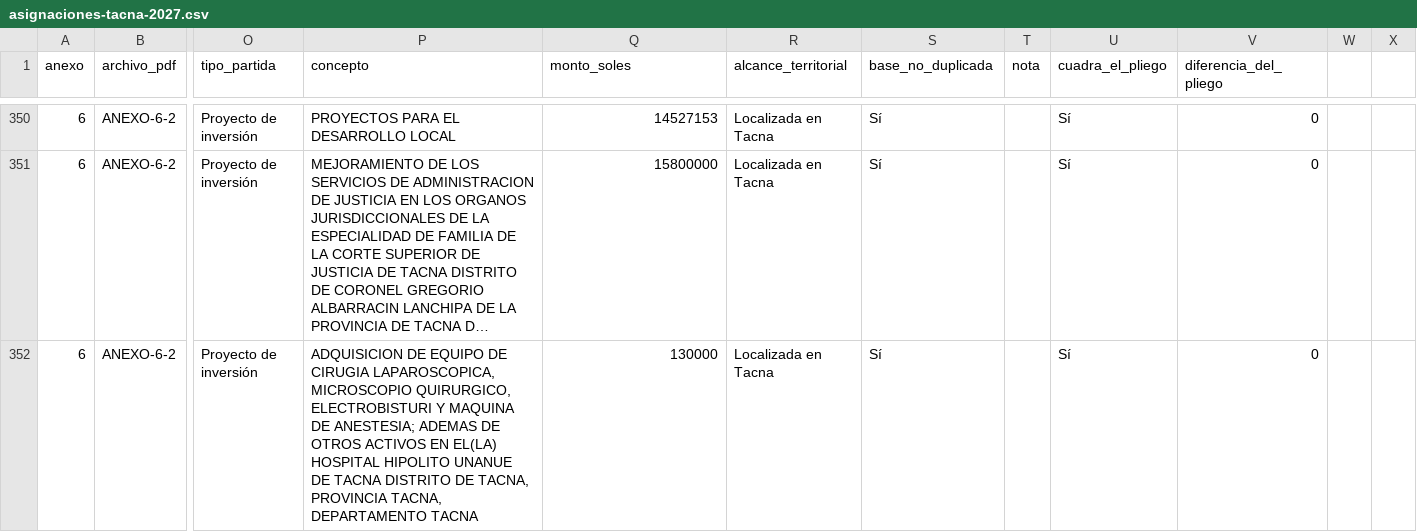
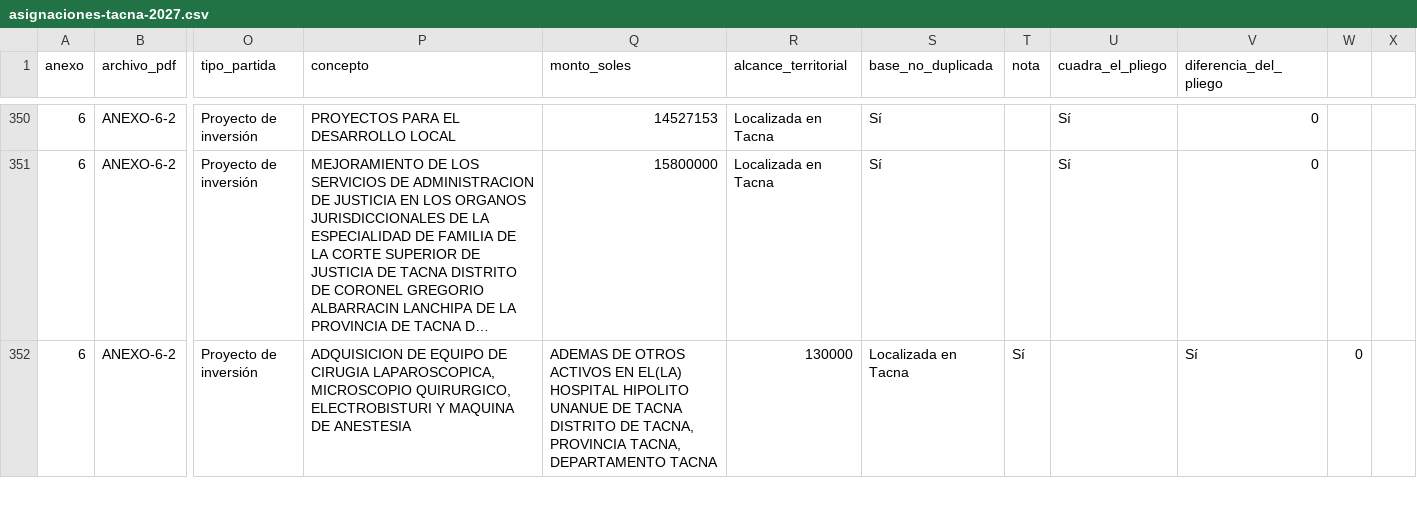
Before and after one commit to josemanuelmejia/Presupuesto-publico-2027-Peru, a CSV file: asignaciones-tacna-2027.csv, drawn as a sheet; only a part is shown, gaps mark what is left out; long unchanged cells end in …; the diff covers the shown part only; the diff names each change by its address in the sheet, - before the commit and + after, or states it on an @@ line.

Commit message:
Corrección de comillas en texto
Eliminación de comillas

```diff
--- a/asignaciones-tacna-2027.csv
+++ b/asignaciones-tacna-2027.csv
-P352 (concepto): …MAQUINA DE ANESTESIA; ADEMAS DE OTROS ACTIVOS EN EL(LA) HOSPITAL HIPOLITO UNANUE DE TACNA DISTRITO DE TACNA, PROVINCIA TACNA, DEPARTAMENTO TACNA
+P352 (concepto): …MAQUINA DE ANESTESIA
-Q352 (monto_soles): 130000
+Q352 (monto_soles): ADEMAS DE OTROS ACTIVOS EN EL(LA) HOSPITAL HIPOLITO UNANUE DE TACNA DISTRITO DE TACNA, PROVINCIA TACNA, DEPARTAMENTO TACNA
-R352 (alcance_territorial): Localizada en Tacna
+R352 (alcance_territorial): 130000
-S352 (base_no_duplicada): Sí
+S352 (base_no_duplicada): Localizada en Tacna
-T352 (nota): (empty)
+T352 (nota): Sí
-U352 (cuadra_el_pliego): Sí
+U352 (cuadra_el_pliego): (empty)
-V352 (diferencia_del_pliego): 0
+V352 (diferencia_del_pliego): Sí
-W352: (empty)
+W352: 0
```
Also changed, not shown: 9 edited cells elsewhere in this file.
